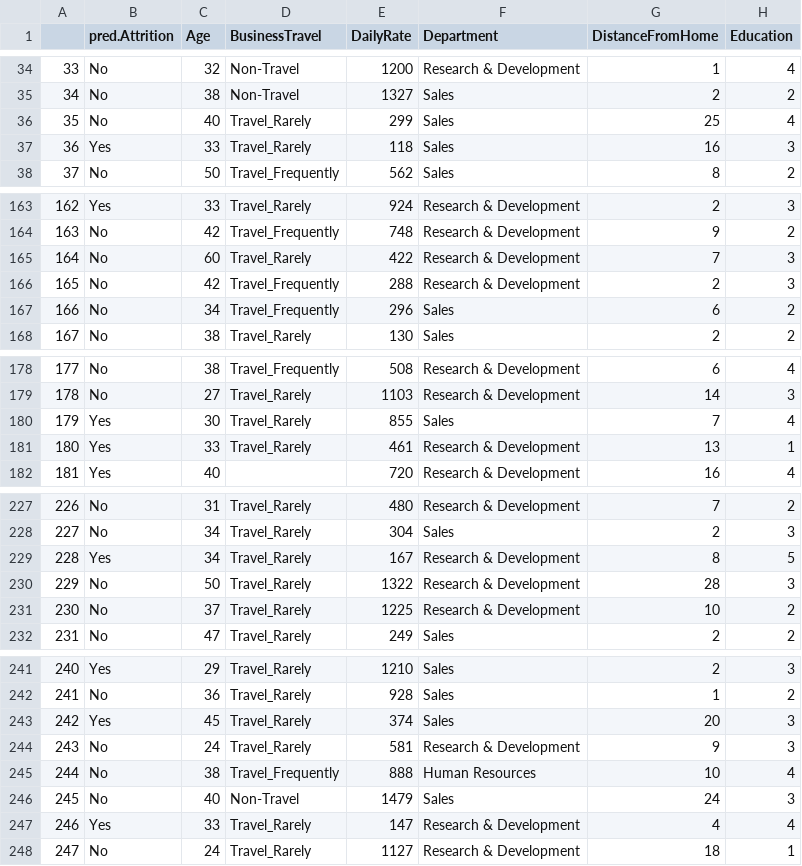
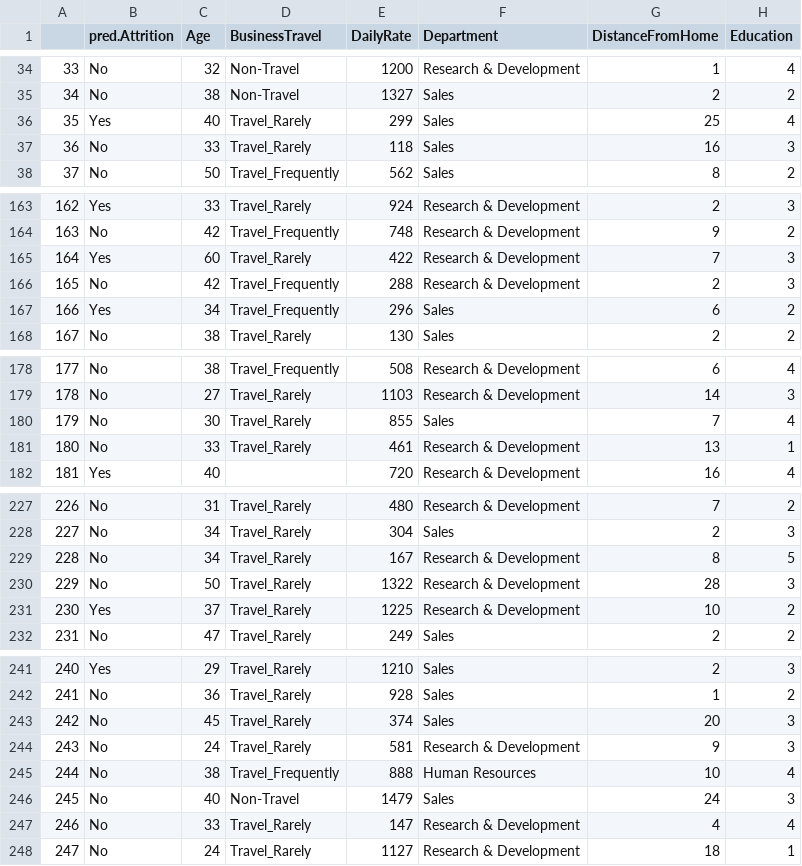
Before and after one commit to MonkeyCMonkeyD0/KikiCkisenVa, a CSV file: prediction.csv, drawn as a sheet; only a part is shown, gaps mark what is left out; the diff covers the shown part only; the diff names each change by its address in the sheet, - before the commit and + after, or states it on an @@ line.

```diff
--- a/prediction.csv
+++ b/prediction.csv
-B36 (pred.Attrition): No
+B36 (pred.Attrition): Yes
-B37 (pred.Attrition): Yes
+B37 (pred.Attrition): No
-B165 (pred.Attrition): No
+B165 (pred.Attrition): Yes
-B167 (pred.Attrition): No
+B167 (pred.Attrition): Yes
-B180:B181 (pred.Attrition): Yes
+B180:B181 (pred.Attrition): No
-B229 (pred.Attrition): Yes
+B229 (pred.Attrition): No
-B231 (pred.Attrition): No
+B231 (pred.Attrition): Yes
-B243 (pred.Attrition): Yes
+B243 (pred.Attrition): No
-B247 (pred.Attrition): Yes
+B247 (pred.Attrition): No
```
Also changed, not shown: 15 edited cells elsewhere in this file, 6 other files.
